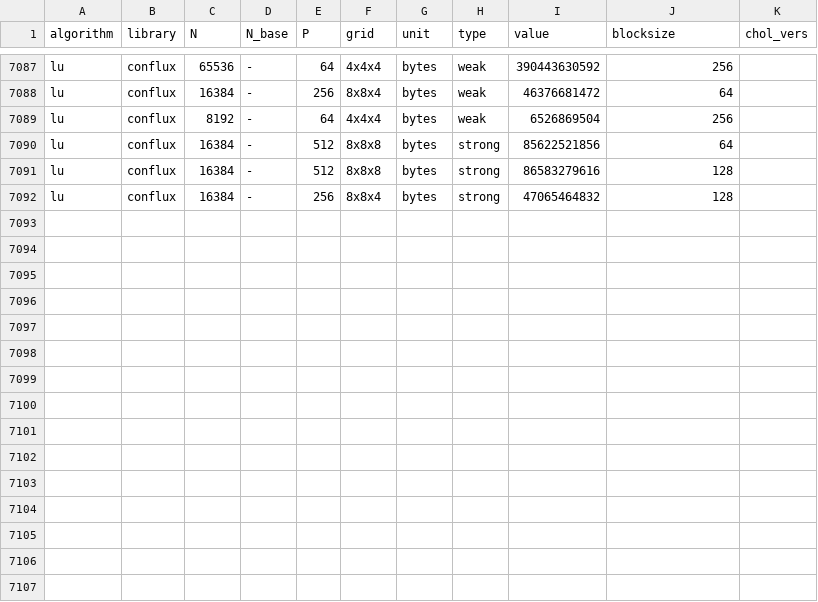
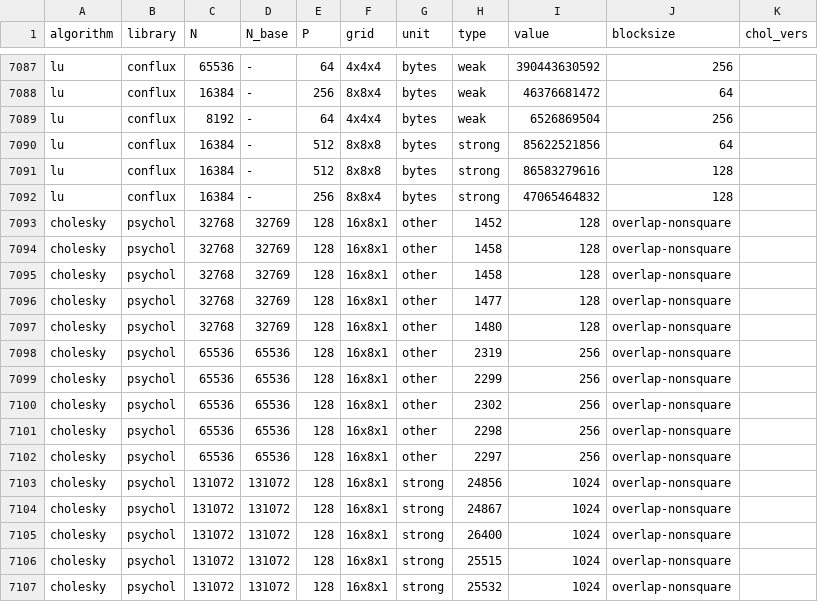
Before and after one commit to eth-cscs/conflux, a CSV file: benchmarks/benchmarks.csv, drawn as a sheet; only a part is shown, gaps mark what is left out; the diff names each change by its address in the sheet, - before the commit and + after, or states it on an @@ line.

Commit message:
Update benchmarks.csv
added new values to overtake slate

```diff
--- a/benchmarks/benchmarks.csv
+++ b/benchmarks/benchmarks.csv
+row 7093: cholesky | psychol | 32768 | 32769 | 128 | 16x8x1 | other | 1452 | 128 | overlap-nonsquare
+row 7094: cholesky | psychol | 32768 | 32769 | 128 | 16x8x1 | other | 1458 | 128 | overlap-nonsquare
+row 7095: cholesky | psychol | 32768 | 32769 | 128 | 16x8x1 | other | 1458 | 128 | overlap-nonsquare
+row 7096: cholesky | psychol | 32768 | 32769 | 128 | 16x8x1 | other | 1477 | 128 | overlap-nonsquare
+row 7097: cholesky | psychol | 32768 | 32769 | 128 | 16x8x1 | other | 1480 | 128 | overlap-nonsquare
+row 7098: cholesky | psychol | 65536 | 65536 | 128 | 16x8x1 | other | 2319 | 256 | overlap-nonsquare
+row 7099: cholesky | psychol | 65536 | 65536 | 128 | 16x8x1 | other | 2299 | 256 | overlap-nonsquare
+row 7100: cholesky | psychol | 65536 | 65536 | 128 | 16x8x1 | other | 2302 | 256 | overlap-nonsquare
+row 7101: cholesky | psychol | 65536 | 65536 | 128 | 16x8x1 | other | 2298 | 256 | overlap-nonsquare
+row 7102: cholesky | psychol | 65536 | 65536 | 128 | 16x8x1 | other | 2297 | 256 | overlap-nonsquare
+row 7103: cholesky | psychol | 131072 | 131072 | 128 | 16x8x1 | strong | 24856 | 1024 | overlap-nonsquare
+row 7104: cholesky | psychol | 131072 | 131072 | 128 | 16x8x1 | strong | 24867 | 1024 | overlap-nonsquare
+row 7105: cholesky | psychol | 131072 | 131072 | 128 | 16x8x1 | strong | 26400 | 1024 | overlap-nonsquare
+row 7106: cholesky | psychol | 131072 | 131072 | 128 | 16x8x1 | strong | 25515 | 1024 | overlap-nonsquare
+row 7107: cholesky | psychol | 131072 | 131072 | 128 | 16x8x1 | strong | 25532 | 1024 | overlap-nonsquare
```
